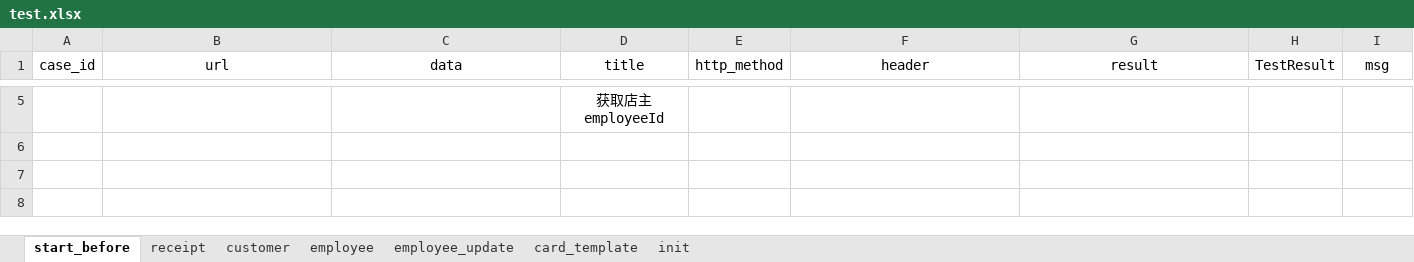
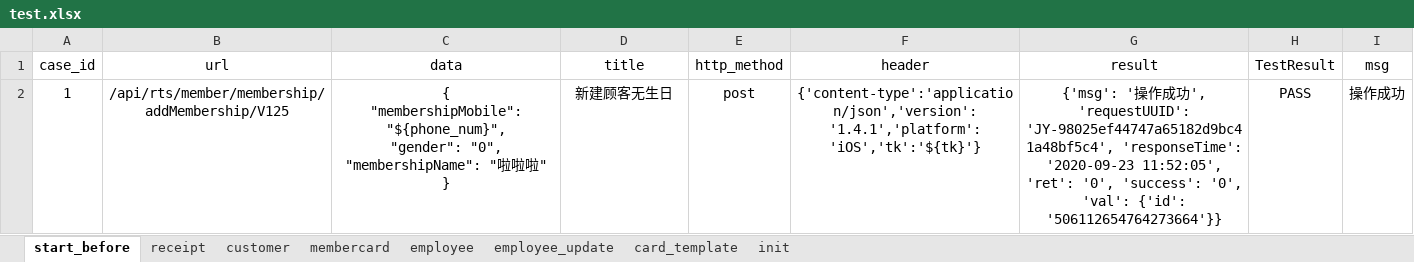
Before and after one commit to windy0122/APP_Auto, an Excel workbook: test_data/test.xlsx, sheet start_before, drawn as a sheet; only a part is shown, gaps mark what is left out; values as stored, in another font and other column widths than the file's, no borders; removed rows and columns are numbered as before the commit, all else as after; ↵ is a line break in a cell; the diff covers the shown part only; the diff names each change by its address in the sheet, - before the commit and + after, or states it on an @@ line.

```diff
--- a/test_data/test.xlsx (sheet start_before)
+++ b/test_data/test.xlsx (sheet start_before)
@@ sheet tab unhidden: membercard @@
-row 5:  |  |  | 获取店主employeeId
+row 2: 1 | /api/rts/member/membership/addMembership/V125 | { ↵ "membershipMobile": "${phone_num}", ↵ "gender": "0", ↵ "membershipName": "啦啦啦" ↵ } | 新建顾客无生日 | post | {'content-type':'application/json','version': '1.4.1','platform': 'iOS','tk':'${tk}'} | {'msg': '操作成功', 'requestUUID': 'JY-98025ef44747a65182d9bc41a48bf5c4', 'responseTime': '2020-09-23 11:52:05', 'ret': '0', 'success': '0', 'val': {'id': '506112654764273664'}} | PASS | 操作成功
```
Also changed, not shown: 2 added rows and 3 removed rows elsewhere in this sheet, sheet customer, sheet employee, 9 other files.
